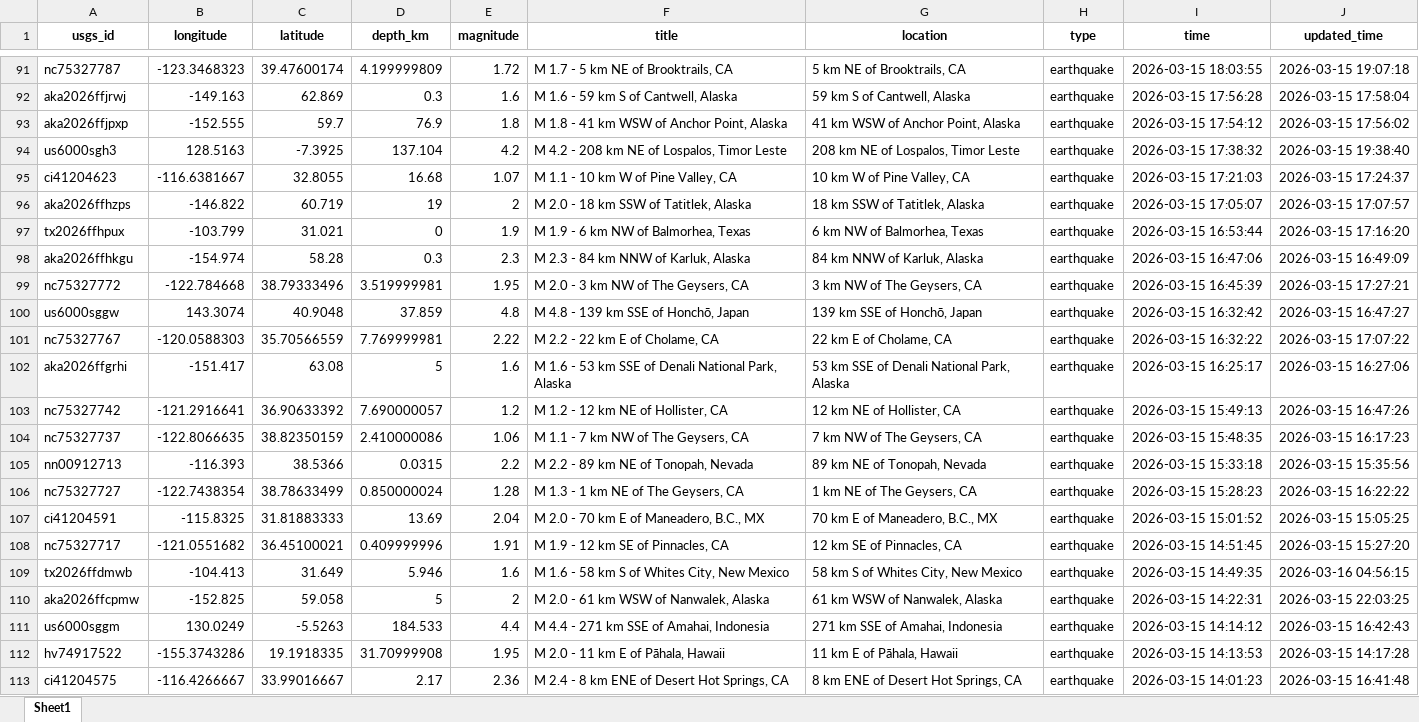
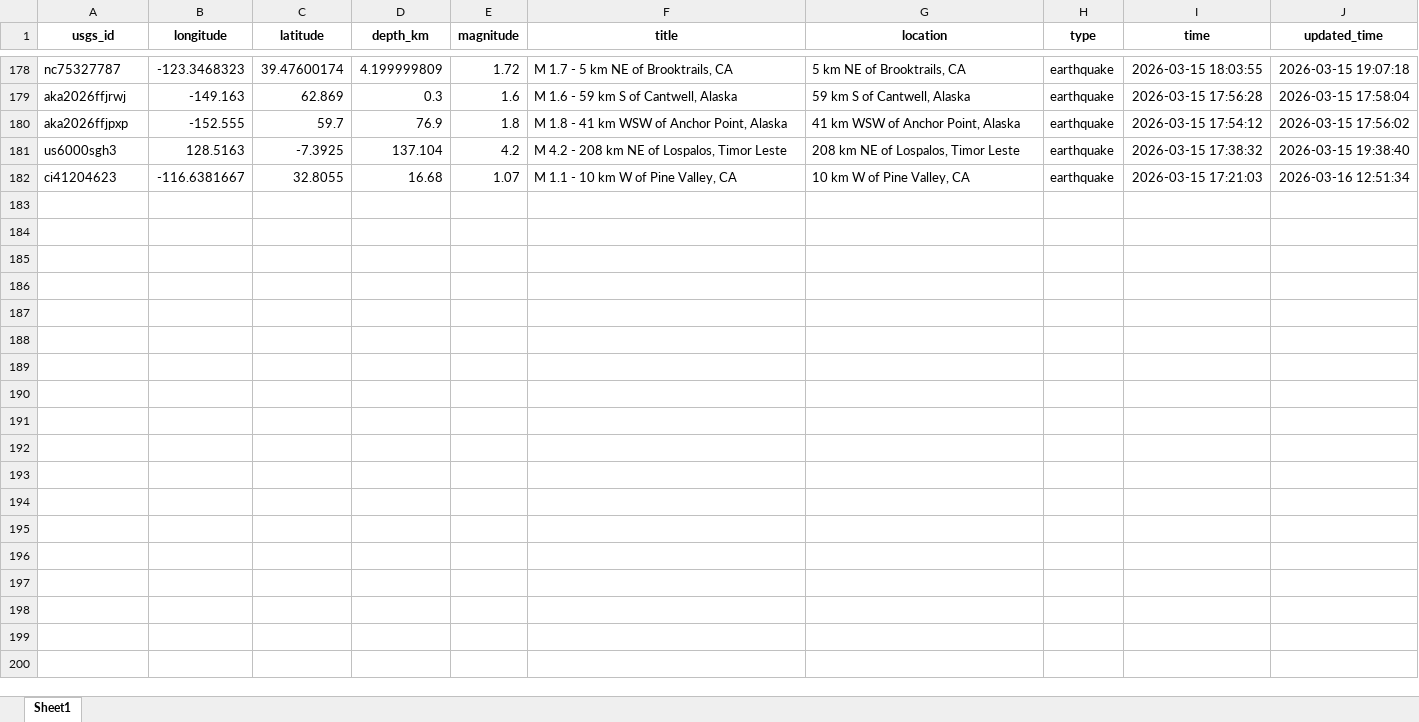
Before and after one commit to mde1/agentic-intelligence-workflow, an Excel workbook: data/raw/USGS.xlsx, sheet Sheet1, drawn as a sheet; only a part is shown, gaps mark what is left out; values as stored, in another font and other column widths than the file's, no borders; removed rows and columns are numbered as before the commit, all else as after; the diff covers the shown part only; the diff names each change by its address in the sheet, - before the commit and + after, or states it on an @@ line.

```diff
--- a/data/raw/USGS.xlsx (sheet Sheet1)
+++ b/data/raw/USGS.xlsx (sheet Sheet1)
-J182 (updated_time): 2026-03-15 17:24:37
+J182 (updated_time): 2026-03-16 12:51:34
-row 96: aka2026ffhzps | -146.822 | 60.719 | 19 | 2 | M 2.0 - 18 km SSW of Tatitlek, Alaska | 18 km SSW of Tatitlek, Alaska | earthquake | 2026-03-15 17:05:07 | 2026-03-15 17:07:57
-row 97: tx2026ffhpux | -103.799 | 31.021 | 0 | 1.9 | M 1.9 - 6 km NW of Balmorhea, Texas | 6 km NW of Balmorhea, Texas | earthquake | 2026-03-15 16:53:44 | 2026-03-15 17:16:20
-row 98: aka2026ffhkgu | -154.974 | 58.28 | 0.3 | 2.3 | M 2.3 - 84 km NNW of Karluk, Alaska | 84 km NNW of Karluk, Alaska | earthquake | 2026-03-15 16:47:06 | 2026-03-15 16:49:09
-row 99: nc75327772 | -122.784668 | 38.79333496 | 3.519999981 | 1.95 | M 2.0 - 3 km NW of The Geysers, CA | 3 km NW of The Geysers, CA | earthquake | 2026-03-15 16:45:39 | 2026-03-15 17:27:21
-row 100: us6000sggw | 143.3074 | 40.9048 | 37.859 | 4.8 | M 4.8 - 139 km SSE of Honchō, Japan | 139 km SSE of Honchō, Japan | earthquake | 2026-03-15 16:32:42 | 2026-03-15 16:47:27
-row 101: nc75327767 | -120.0588303 | 35.70566559 | 7.769999981 | 2.22 | M 2.2 - 22 km E of Cholame, CA | 22 km E of Cholame, CA | earthquake | 2026-03-15 16:32:22 | 2026-03-15 17:07:22
-row 102: aka2026ffgrhi | -151.417 | 63.08 | 5 | 1.6 | M 1.6 - 53 km SSE of Denali National Park, Alaska | 53 km SSE of Denali National Park, Alaska | earthquake | 2026-03-15 16:25:17 | 2026-03-15 16:27:06
-row 103: nc75327742 | -121.2916641 | 36.90633392 | 7.690000057 | 1.2 | M 1.2 - 12 km NE of Hollister, CA | 12 km NE of Hollister, CA | earthquake | 2026-03-15 15:49:13 | 2026-03-15 16:47:26
-row 104: nc75327737 | -122.8066635 | 38.82350159 | 2.410000086 | 1.06 | M 1.1 - 7 km NW of The Geysers, CA | 7 km NW of The Geysers, CA | earthquake | 2026-03-15 15:48:35 | 2026-03-15 16:17:23
-row 105: nn00912713 | -116.393 | 38.5366 | 0.0315 | 2.2 | M 2.2 - 89 km NE of Tonopah, Nevada | 89 km NE of Tonopah, Nevada | earthquake | 2026-03-15 15:33:18 | 2026-03-15 15:35:56
-row 106: nc75327727 | -122.7438354 | 38.78633499 | 0.850000024 | 1.28 | M 1.3 - 1 km NE of The Geysers, CA | 1 km NE of The Geysers, CA | earthquake | 2026-03-15 15:28:23 | 2026-03-15 16:22:22
-row 107: ci41204591 | -115.8325 | 31.81883333 | 13.69 | 2.04 | M 2.0 - 70 km E of Maneadero, B.C., MX | 70 km E of Maneadero, B.C., MX | earthquake | 2026-03-15 15:01:52 | 2026-03-15 15:05:25
-row 108: nc75327717 | -121.0551682 | 36.45100021 | 0.409999996 | 1.91 | M 1.9 - 12 km SE of Pinnacles, CA | 12 km SE of Pinnacles, CA | earthquake | 2026-03-15 14:51:45 | 2026-03-15 15:27:20
-row 109: tx2026ffdmwb | -104.413 | 31.649 | 5.946 | 1.6 | M 1.6 - 58 km S of Whites City, New Mexico | 58 km S of Whites City, New Mexico | earthquake | 2026-03-15 14:49:35 | 2026-03-16 04:56:15
-row 110: aka2026ffcpmw | -152.825 | 59.058 | 5 | 2 | M 2.0 - 61 km WSW of Nanwalek, Alaska | 61 km WSW of Nanwalek, Alaska | earthquake | 2026-03-15 14:22:31 | 2026-03-15 22:03:25
-row 111: us6000sggm | 130.0249 | -5.5263 | 184.533 | 4.4 | M 4.4 - 271 km SSE of Amahai, Indonesia | 271 km SSE of Amahai, Indonesia | earthquake | 2026-03-15 14:14:12 | 2026-03-15 16:42:43
-row 112: hv74917522 | -155.3743286 | 19.1918335 | 31.70999908 | 1.95 | M 2.0 - 11 km E of Pāhala, Hawaii | 11 km E of Pāhala, Hawaii | earthquake | 2026-03-15 14:13:53 | 2026-03-15 14:17:28
-row 113: ci41204575 | -116.4266667 | 33.99016667 | 2.17 | 2.36 | M 2.4 - 8 km ENE of Desert Hot Springs, CA | 8 km ENE of Desert Hot Springs, CA | earthquake | 2026-03-15 14:01:23 | 2026-03-15 16:41:48
```
Also changed, not shown: 90 added rows, 62 removed rows and 40 edited cells elsewhere in this sheet, 6 other files.
